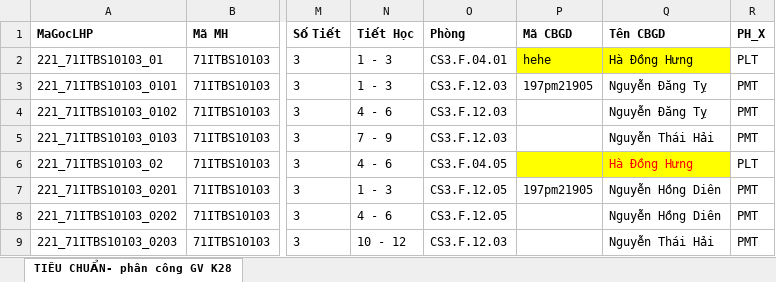
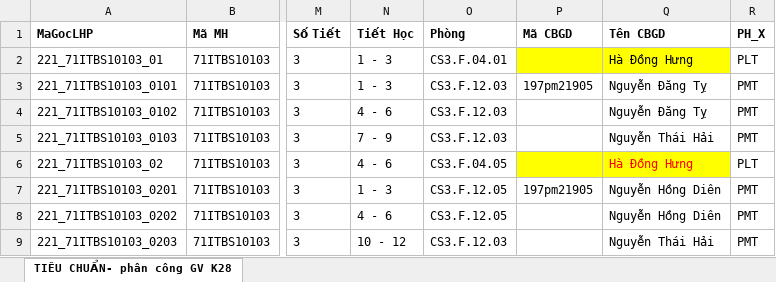
Before and after one commit to DuyNguyenOnTheMic/TeachingAssignmentManagement, an Excel workbook: TeachingAssignmentManagement/Uploads/CNTT UIS-ThoiKhoaBieu_TieuChuan_Mau - Copy (2) - Copy.xlsx, sheet TIÊU CHUẨN- phân công GV K28, drawn as a sheet; only a part is shown, gaps mark what is left out; values as stored, in another font and other column widths than the file's, no borders; the diff names each change by its address in the sheet, - before the commit and + after, or states it on an @@ line.

Commit message:
Update error table for import edit

```diff
--- a/TeachingAssignmentManagement/Uploads/CNTT UIS-ThoiKhoaBieu_TieuChuan_Mau - Copy (2) - Copy.xlsx (sheet TIÊU CHUẨN- phân công GV K28)
+++ b/TeachingAssignmentManagement/Uploads/CNTT UIS-ThoiKhoaBieu_TieuChuan_Mau - Copy (2) - Copy.xlsx (sheet TIÊU CHUẨN- phân công GV K28)
-P2 (Mã CBGD): hehe
+P2 (Mã CBGD): (empty)
```
Also changed, not shown: 3 other files.
